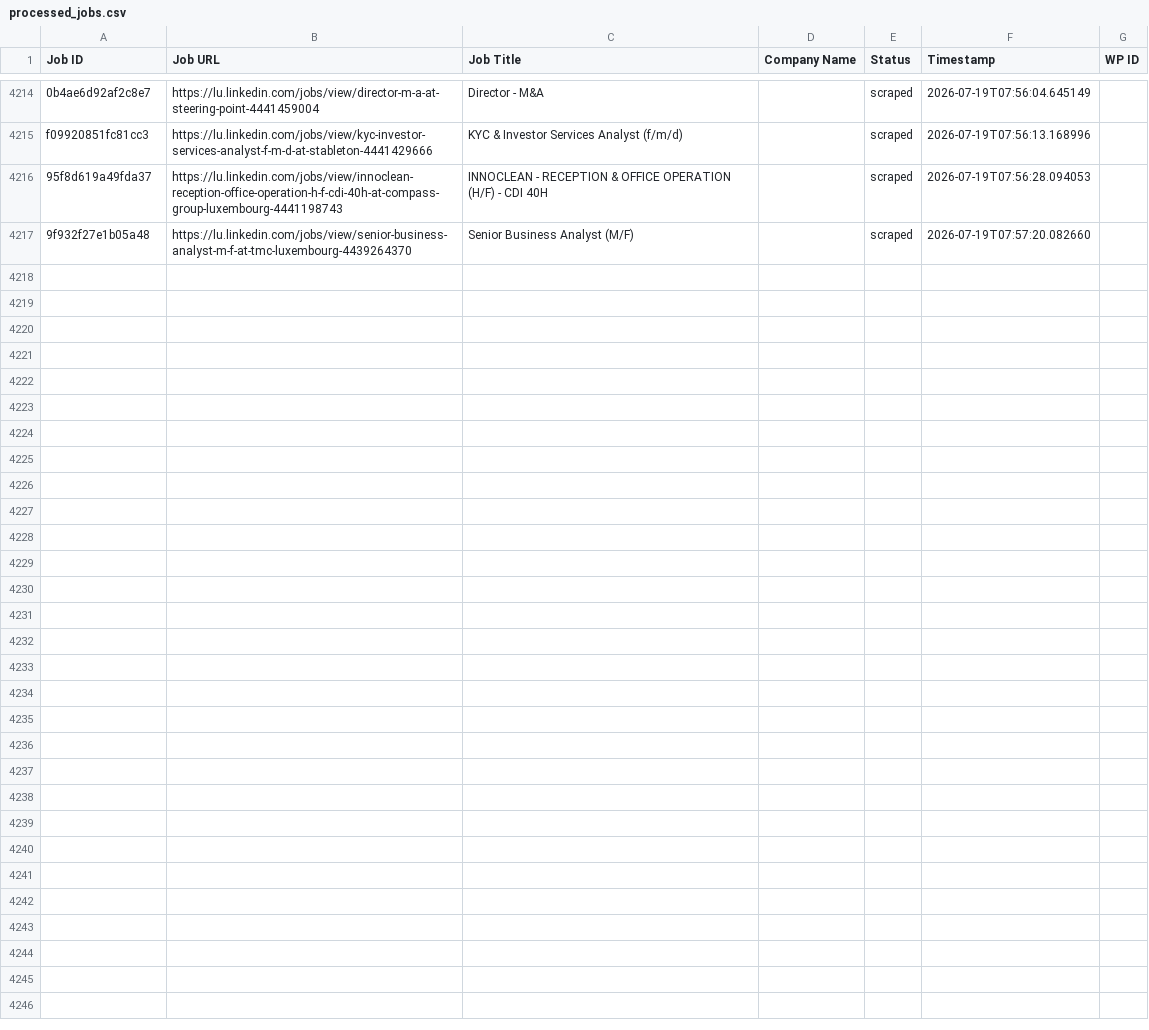
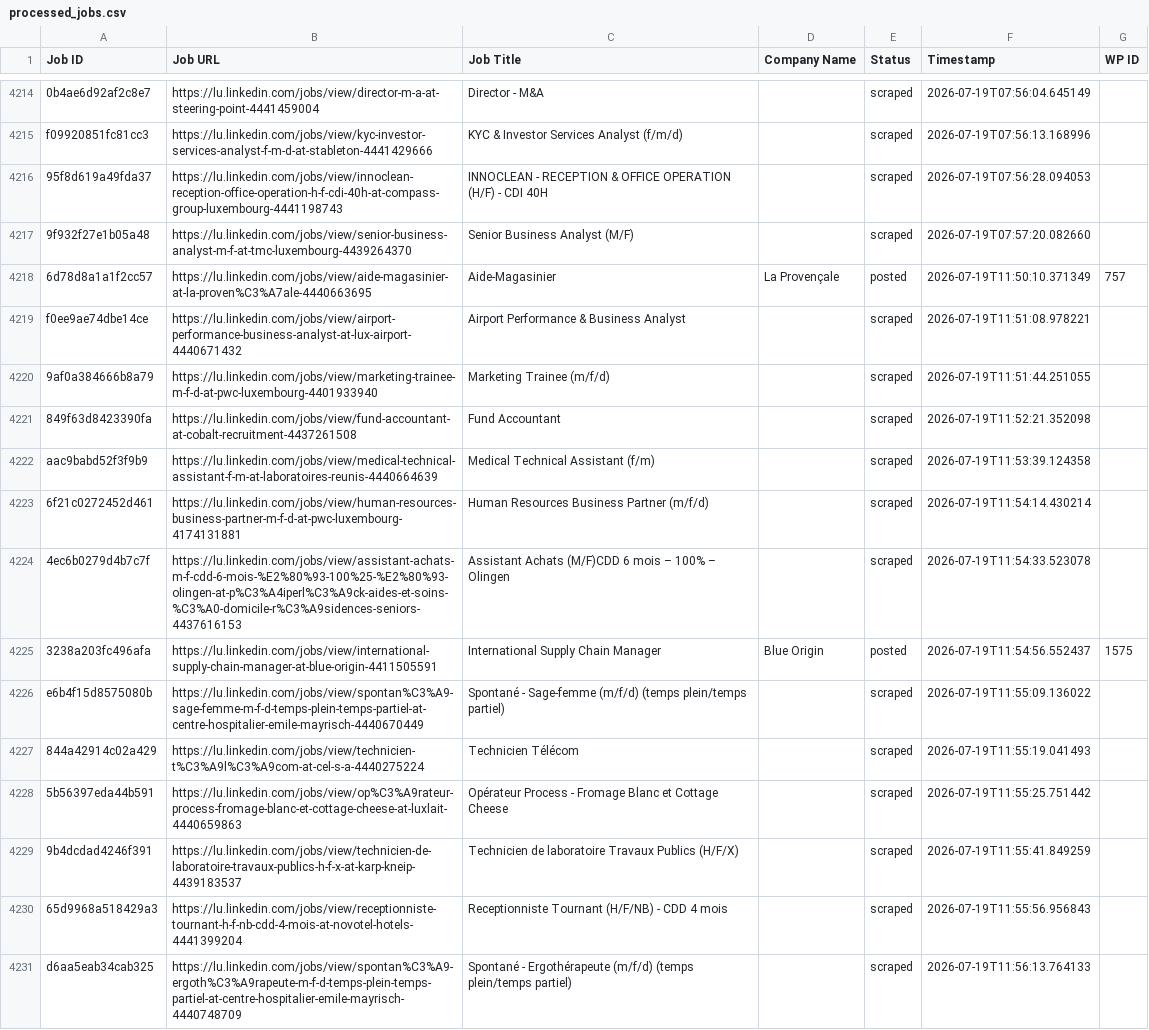
Before and after one commit to innovationinc2000/lu, a CSV file: processed_jobs.csv, drawn as a sheet; only a part is shown, gaps mark what is left out; the diff covers the shown part only.

```diff
--- a/processed_jobs.csv
+++ b/processed_jobs.csv
@@ -4242 +4242,15 @@ f09920851fc81cc3,https://lu.linkedin.com/jobs/view/kyc-investor-services-analyst
 9f932f27e1b05a48,https://lu.linkedin.com/jobs/view/senior-business-analyst-m-f-at-tmc-luxembourg-4439264370,Senior Business Analyst (M/F),,scraped,2026-07-19T07:57:20.082660,
+6d78d8a1a1f2cc57,https://lu.linkedin.com/jobs/view/aide-magasinier-at-la-proven%C3%A7ale-4440663695,Aide-Magasinier,La Provençale,posted,2026-07-19T11:50:10.371349,757
+f0ee9ae74dbe14ce,https://lu.linkedin.com/jobs/view/airport-performance-business-analyst-at-lux-airport-4440671432,Airport Performance & Business Analyst,,scraped,2026-07-19T11:51:08.978221,
+9af0a384666b8a79,https://lu.linkedin.com/jobs/view/marketing-trainee-m-f-d-at-pwc-luxembourg-4401933940,Marketing Trainee (m/f/d),,scraped,2026-07-19T11:51:44.251055,
+849f63d8423390fa,https://lu.linkedin.com/jobs/view/fund-accountant-at-cobalt-recruitment-4437261508,Fund Accountant,,scraped,2026-07-19T11:52:21.352098,
+aac9babd52f3f9b9,https://lu.linkedin.com/jobs/view/medical-technical-assistant-f-m-at-laboratoires-reunis-4440664639,Medical Technical Assistant (f/m),,scraped,2026-07-19T11:53:39.124358,
+6f21c0272452d461,https://lu.linkedin.com/jobs/view/human-resources-business-partner-m-f-d-at-pwc-luxembourg-4174131881,Human Resources Business Partner (m/f/d),,scraped,2026-07-19T11:54:14.430214,
+4ec6b0279d4b7c7f,https://lu.linkedin.com/jobs/view/assistant-achats-m-f-cdd-6-mois-%E2%80%93-100%25-%E2%80%93-olingen-at-p%C3%A4iperl%C3%A9ck-aides-et-soins-%C3%A0-domicile-r%C3%A9sidences-seniors-4437616153,Assistant Achats (M/F)CDD 6 mois – 100% – Olingen,,scraped,2026-07-19T11:54:33.523078,
+3238a203fc496afa,https://lu.linkedin.com/jobs/view/international-supply-chain-manager-at-blue-origin-4411505591,International Supply Chain Manager,Blue Origin,posted,2026-07-19T11:54:56.552437,1575
+e6b4f15d8575080b,https://lu.linkedin.com/jobs/view/spontan%C3%A9-sage-femme-m-f-d-temps-plein-temps-partiel-at-centre-hospitalier-emile-mayrisch-4440670449,Spontané - Sage-femme (m/f/d) (temps plein/temps partiel),,scraped,2026-07-19T11:55:09.136022,
+844a42914c02a429,https://lu.linkedin.com/jobs/view/technicien-t%C3%A9l%C3%A9com-at-cel-s-a-4440275224,Technicien Télécom,,scraped,2026-07-19T11:55:19.041493,
+5b56397eda44b591,https://lu.linkedin.com/jobs/view/op%C3%A9rateur-process-fromage-blanc-et-cottage-cheese-at-luxlait-4440659863,Opérateur Process - Fromage Blanc et Cottage Cheese,,scraped,2026-07-19T11:55:25.751442,
+9b4dcdad4246f391,https://lu.linkedin.com/jobs/view/technicien-de-laboratoire-travaux-publics-h-f-x-at-karp-kneip-4439183537,Technicien de laboratoire Travaux Publics (H/F/X),,scraped,2026-07-19T11:55:41.849259,
+65d9968a518429a3,https://lu.linkedin.com/jobs/view/receptionniste-tournant-h-f-nb-cdd-4-mois-at-novotel-hotels-4441399204,Receptionniste Tournant (H/F/NB) - CDD 4 mois,,scraped,2026-07-19T11:55:56.956843,
+d6aa5eab34cab325,https://lu.linkedin.com/jobs/view/spontan%C3%A9-ergoth%C3%A9rapeute-m-f-d-temps-plein-temps-partiel-at-centre-hospitalier-emile-mayrisch-4440748709,Spontané - Ergothérapeute (m/f/d) (temps plein/temps partiel),,scraped,2026-07-19T11:56:13.764133,
```
Also changed, not shown: 13 added rows elsewhere in this file.
